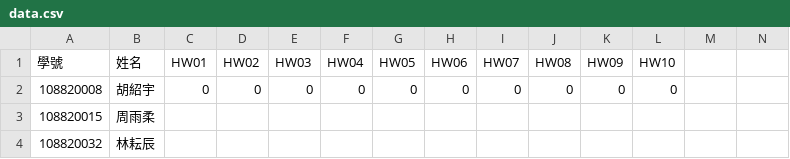
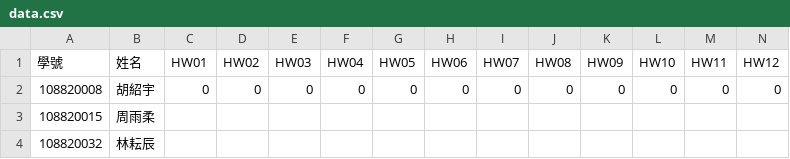
Before and after one commit to tjhsieh/tjhsieh.github.io, a CSV file: c/ct/ct2023s/syllabus/grade/csv/data.csv, drawn as a sheet; only a part is shown; the diff names each change by its address in the sheet, - before the commit and + after, or states it on an @@ line.

Commit message:
Add files via upload

```diff
--- a/c/ct/ct2023s/syllabus/grade/csv/data.csv
+++ b/c/ct/ct2023s/syllabus/grade/csv/data.csv
-M1: (empty)
+M1: HW11
-N1: (empty)
+N1: HW12
-M2 (HW11): (empty)
+M2 (HW11): 0
-N2 (HW12): (empty)
+N2 (HW12): 0
```
